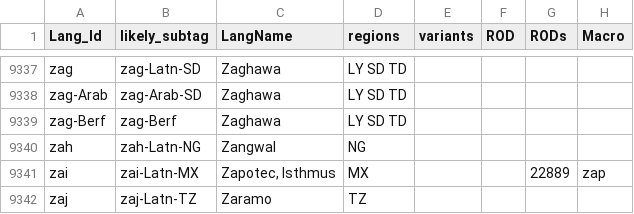
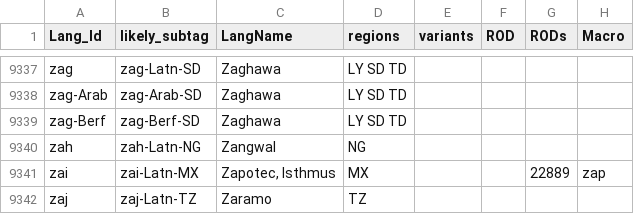
Before and after one commit to silnrsi/langtags, a CSV file: source/langtags.csv, drawn as a sheet; only a part is shown, gaps mark what is left out; the diff names each change by its address in the sheet, - before the commit and + after, or states it on an @@ line.

Commit message:
Add region to zag-Berf

```diff
--- a/source/langtags.csv
+++ b/source/langtags.csv
-B9339 (likely_subtag): zag-Berf
+B9339 (likely_subtag): zag-Berf-SD
```
